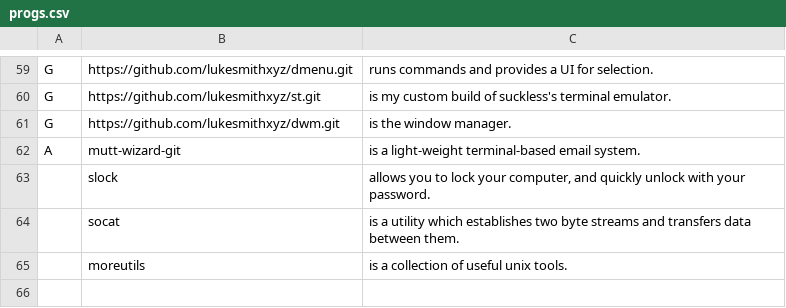
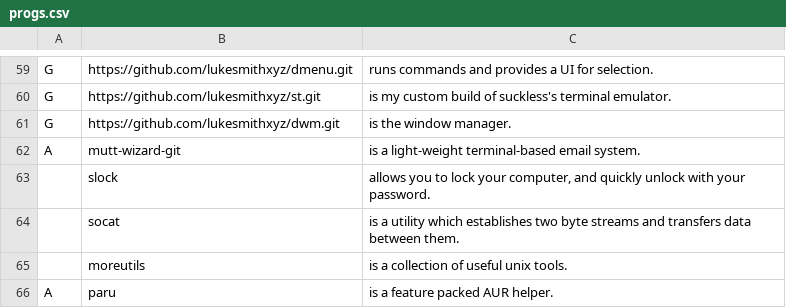
Before and after one commit to PandaCatPlayz/Shinto, a CSV file: SAIS/progs.csv, drawn as a sheet; only a part is shown, gaps mark what is left out; the diff names each change by its address in the sheet, - before the commit and + after, or states it on an @@ line.

Commit message:
Update progs.csv

```diff
--- a/SAIS/progs.csv
+++ b/SAIS/progs.csv
+row 66: A | paru | is a feature packed AUR helper.
```
